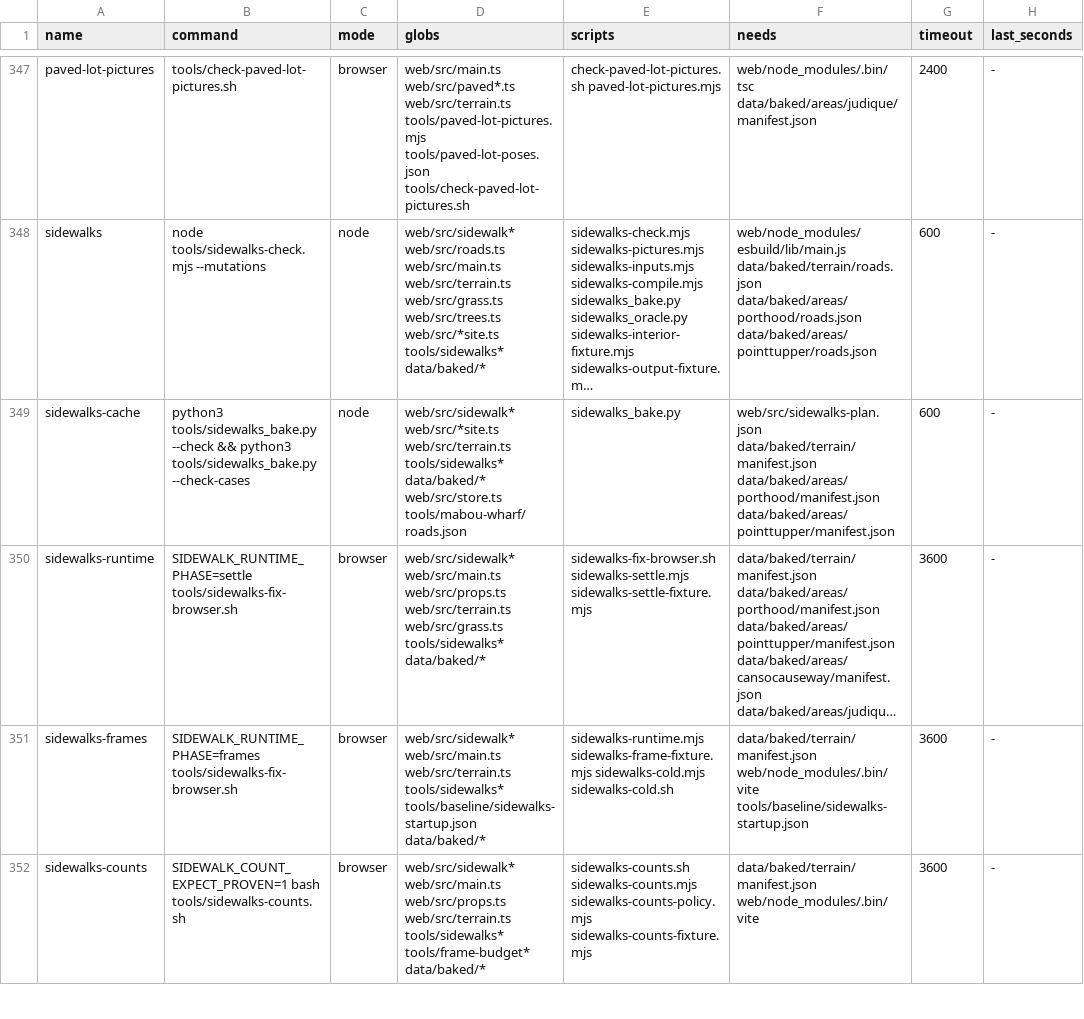
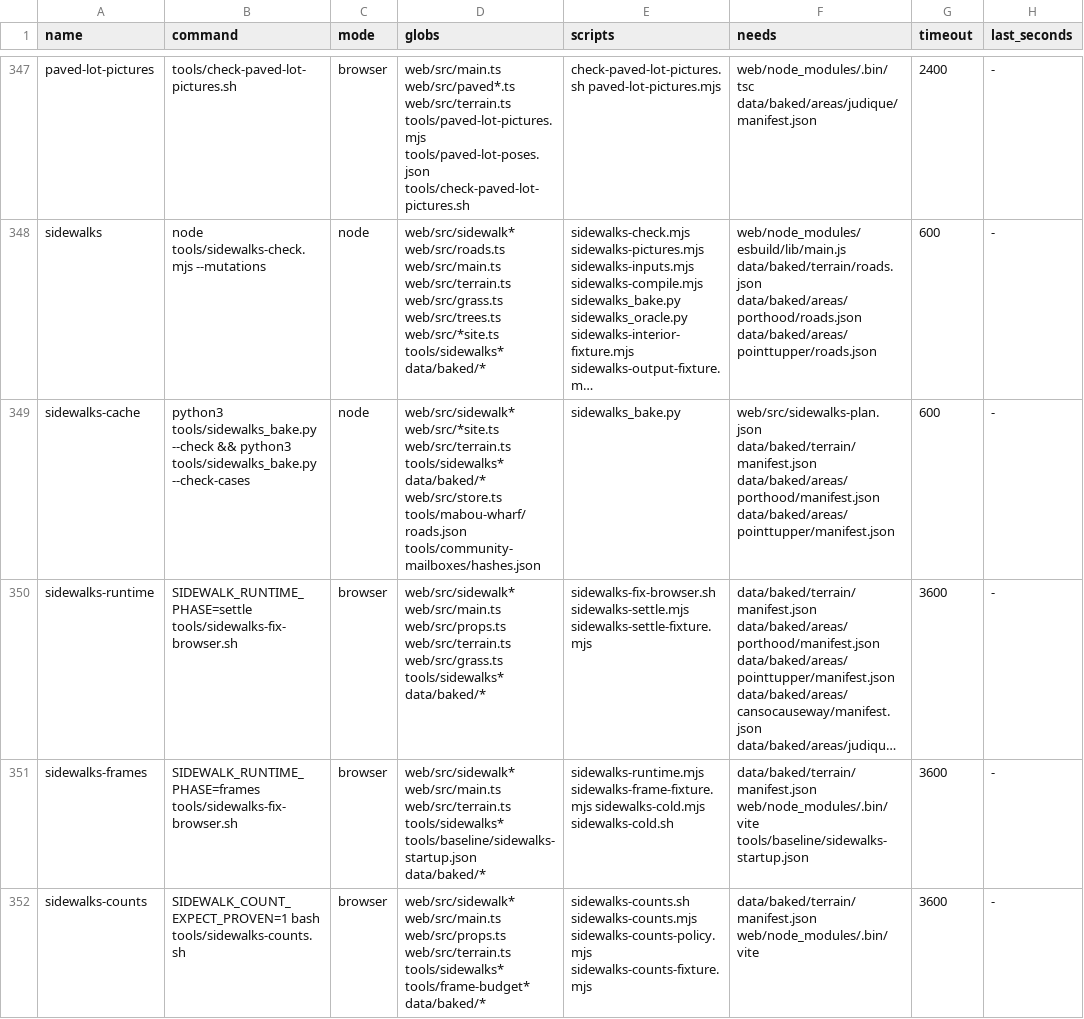
Before and after one commit to dfakkeldy/just-drive, a TSV file: tools/checks.tsv, drawn as a sheet; only a part is shown, gaps mark what is left out; long unchanged cells end in …; the diff covers the shown part only; the diff names each change by its address in the sheet, - before the commit and + after, or states it on an @@ line.

Commit message:
Keep sidewalks, wharf receipt and career rollback valid across delta

```diff
--- a/tools/checks.tsv
+++ b/tools/checks.tsv
-D349 (globs): …web/src/store.ts tools/mabou-wharf/roads.json
+D349 (globs): …web/src/store.ts tools/mabou-wharf/roads.json tools/community-mailboxes/hashes.json
```
Also changed, not shown: 1 edited cell elsewhere in this file, 6 other files.
